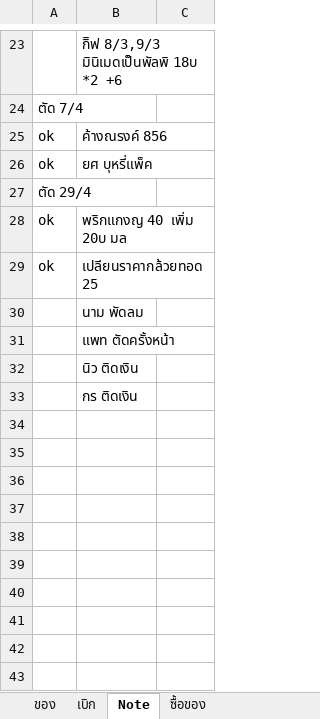
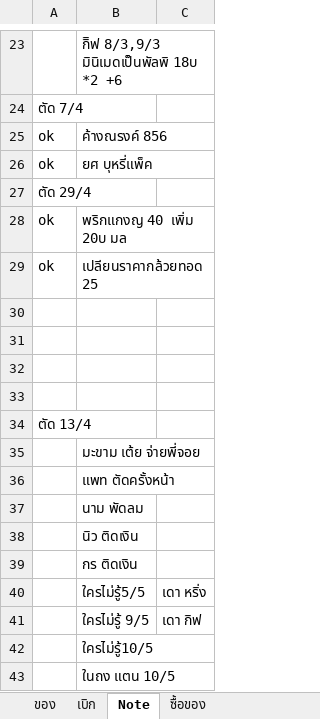
Before and after one commit to kki32/myCashier, an Excel workbook: Archive/ราคาสหกรณ์.xlsx, sheet Note, drawn as a sheet; only a part is shown, gaps mark what is left out; values as stored, in another font and other column widths than the file's, no borders; the diff names each change by its address in the sheet, - before the commit and + after, or states it on an @@ line.

Commit message:
update data

```diff
--- a/Archive/ราคาสหกรณ์.xlsx (sheet Note)
+++ b/Archive/ราคาสหกรณ์.xlsx (sheet Note)
+row 30: (empty)
+row 31: (empty)
+row 32: (empty)
+row 33: (empty)
+row 34: ตัด 13/4
+row 35:  | มะขาม เต้ย จ่ายพี่จอย
@@ row 31 moved to row 36: แพท ตัดครั้งหน้า @@
+row 40:  | ใครไม่รู้5/5 | เดา หริ่ง
+row 41:  | ใครไม่รู้ 9/5 | เดา กิฟ
+row 42:  | ใครไม่รู้10/5
+row 43:  | ในถง แตน 10/5
```
Also changed, not shown: sheet ของ, 5 other files.
